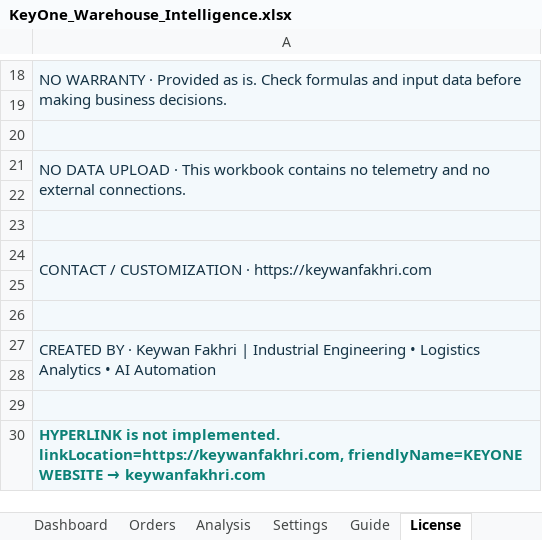
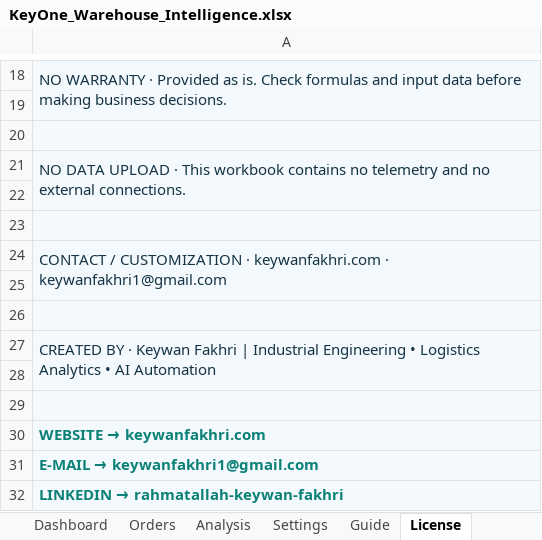
Before and after one commit to raffakhry2014-netizen/keywanfakhri-site, an Excel workbook: templates/files/KeyOne_Warehouse_Intelligence.xlsx, sheet License, drawn as a sheet; only a part is shown, gaps mark what is left out; values as stored, in another font and other column widths than the file's, no borders; the diff names each change by its address in the sheet, - before the commit and + after, or states it on an @@ line.

```diff
--- a/templates/files/KeyOne_Warehouse_Intelligence.xlsx (sheet License)
+++ b/templates/files/KeyOne_Warehouse_Intelligence.xlsx (sheet License)
-A24: …CUSTOMIZATION · https://keywanfakhri.com
+A24: …CUSTOMIZATION · keywanfakhri.com · keywanfakhri1@gmail.com
-A30: HYPERLINK is not implemented. linkLocation=https://keywanfakhri.com, friendlyName=KEYONE WEBSITE →…
+A30: WEBSITE →…
+row 31: E-MAIL → keywanfakhri1@gmail.com
+row 32: LINKEDIN → rahmatallah-keywan-fakhri
```
Also changed, not shown: sheet Guide.
